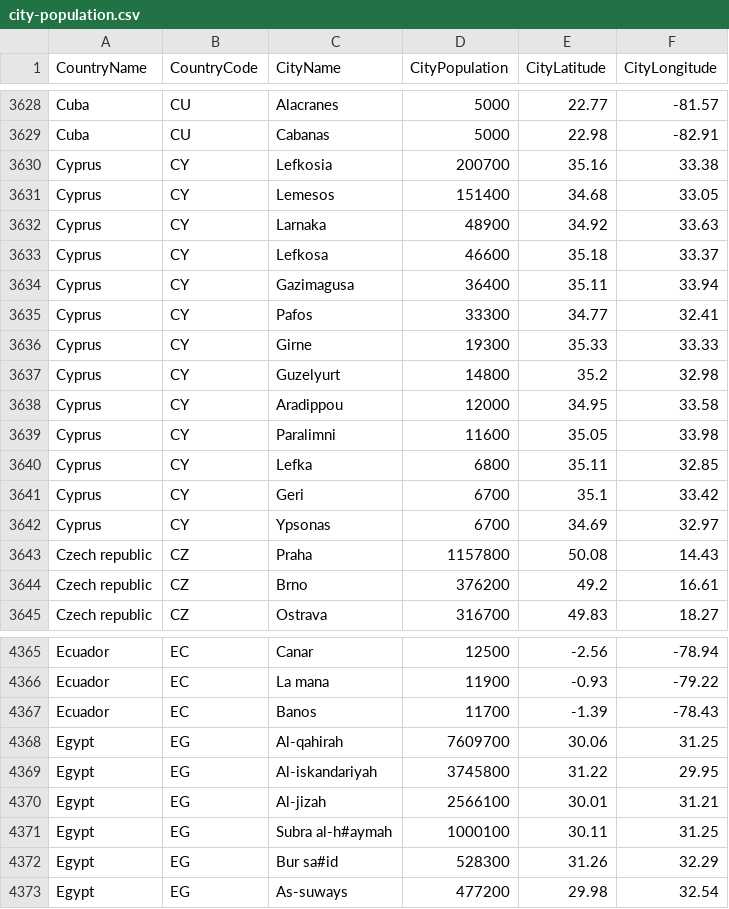
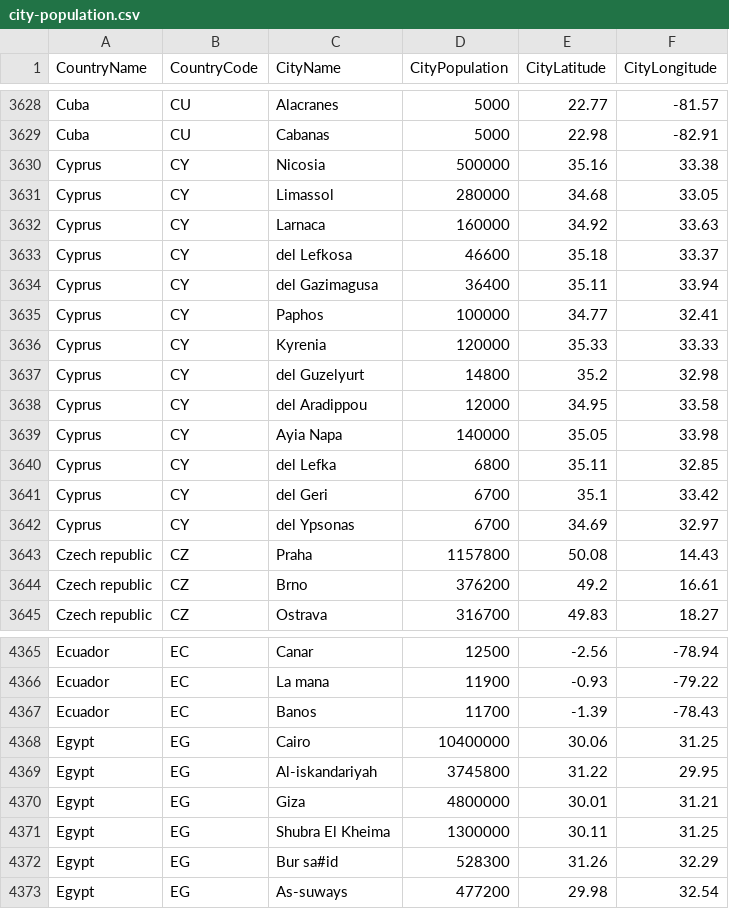
Before and after one commit to nonevision/airway-ai-project, a CSV file: src/main/resources/city-population.csv, drawn as a sheet; only a part is shown, gaps mark what is left out.

```diff
--- a/src/main/resources/city-population.csv
+++ b/src/main/resources/city-population.csv
@@ -3629,15 +3629,15 @@ Cuba,CU,Alacranes,5000,22.77,-81.57
 Cuba,CU,Cabanas,5000,22.98,-82.91
-Cyprus,CY,Lefkosia,200700,35.16,33.38
-Cyprus,CY,Lemesos,151400,34.68,33.05
-Cyprus,CY,Larnaka,48900,34.92,33.63
-Cyprus,CY,Lefkosa,46600,35.18,33.37
-Cyprus,CY,Gazimagusa,36400,35.11,33.94
-Cyprus,CY,Pafos,33300,34.77,32.41
-Cyprus,CY,Girne,19300,35.33,33.33
-Cyprus,CY,Guzelyurt,14800,35.2,32.98
-Cyprus,CY,Aradippou,12000,34.95,33.58
-Cyprus,CY,Paralimni,11600,35.05,33.98
-Cyprus,CY,Lefka,6800,35.11,32.85
-Cyprus,CY,Geri,6700,35.1,33.42
-Cyprus,CY,Ypsonas,6700,34.69,32.97
+Cyprus,CY,Nicosia,500000,35.16,33.38
+Cyprus,CY,Limassol,280000,34.68,33.05
+Cyprus,CY,Larnaca,160000,34.92,33.63
+Cyprus,CY,del Lefkosa,46600,35.18,33.37
+Cyprus,CY,del Gazimagusa,36400,35.11,33.94
+Cyprus,CY,Paphos,100000,34.77,32.41
+Cyprus,CY,Kyrenia,120000,35.33,33.33
+Cyprus,CY,del Guzelyurt,14800,35.2,32.98
+Cyprus,CY,del Aradippou,12000,34.95,33.58
+Cyprus,CY,Ayia Napa,140000,35.05,33.98
+Cyprus,CY,del Lefka,6800,35.11,32.85
+Cyprus,CY,del Geri,6700,35.1,33.42
+Cyprus,CY,del Ypsonas,6700,34.69,32.97
 Czech republic,CZ,Praha,1157800,50.08,14.43
@@ -4367,6 +4367,6 @@ Ecuador,EC,La mana,11900,-0.93,-79.22
 Ecuador,EC,Banos,11700,-1.39,-78.43
-Egypt,EG,Al-qahirah,7609700,30.06,31.25
+Egypt,EG,Cairo,10400000,30.06,31.25
 Egypt,EG,Al-iskandariyah,3745800,31.22,29.95
-Egypt,EG,Al-jizah,2566100,30.01,31.21
-Egypt,EG,Subra al-h#aymah,1000100,30.11,31.25
+Egypt,EG,Giza,4800000,30.01,31.21
+Egypt,EG,Shubra El Kheima,1300000,30.11,31.25
 Egypt,EG,Bur sa#id,528300,31.26,32.29
```
Also changed, not shown: 2 other files.
